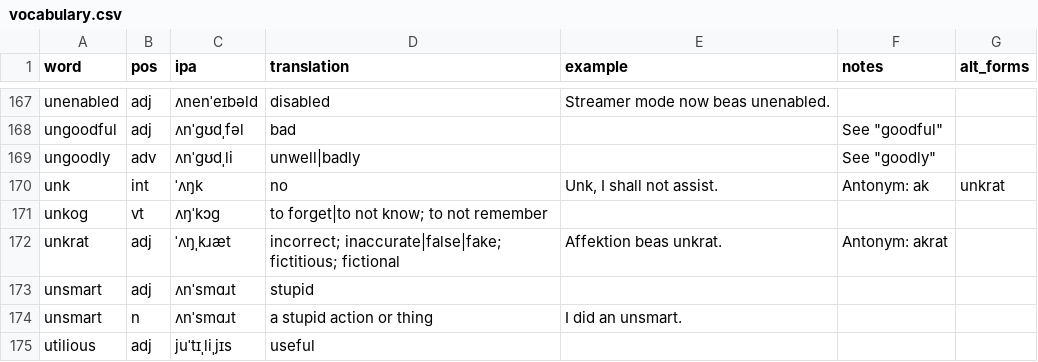
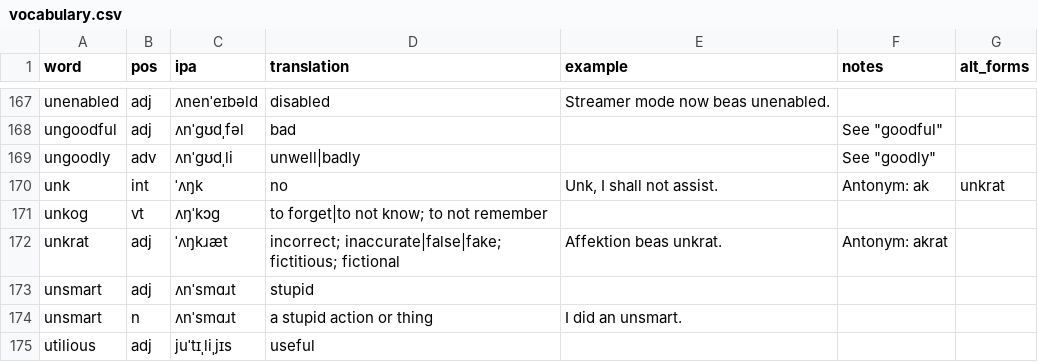
Before and after one commit to SeriousGuy888/Billzonian, a CSV file: vocabulary.csv, drawn as a sheet; only a part is shown, gaps mark what is left out.

Commit message:
regoodified unkrat

```diff
--- a/vocabulary.csv
+++ b/vocabulary.csv
@@ -171,3 +171,3 @@ unk,int,ˈʌŋk,no,"Unk, I shall not assist.",Antonym: ak,unkrat
 unkog,vt,ʌŋˈkɔg,to forget|to not know; to not remember,,,
-unkrat,adj,ˈʌŋˌkɹæt,incorrect; inaccurate|false|fake; fictitious; fictional,Affektion beas unkrat.,Antonym: akrat,
+unkrat,adj,ˈʌŋkɹæt,incorrect; inaccurate|false|fake; fictitious; fictional,Affektion beas unkrat.,Antonym: akrat,
 unsmart,adj,ʌnˈsmɑɹt,stupid,,,
```
